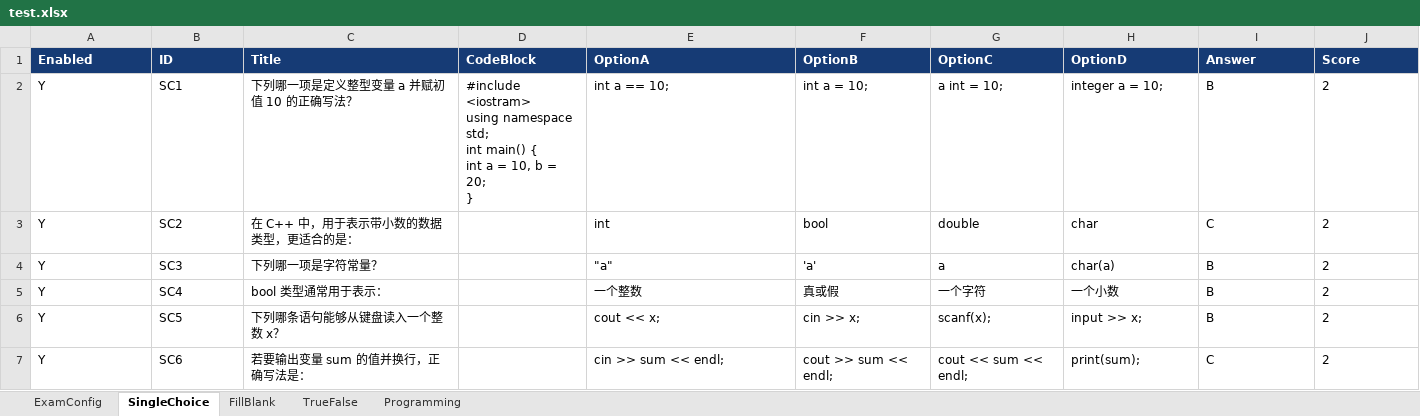
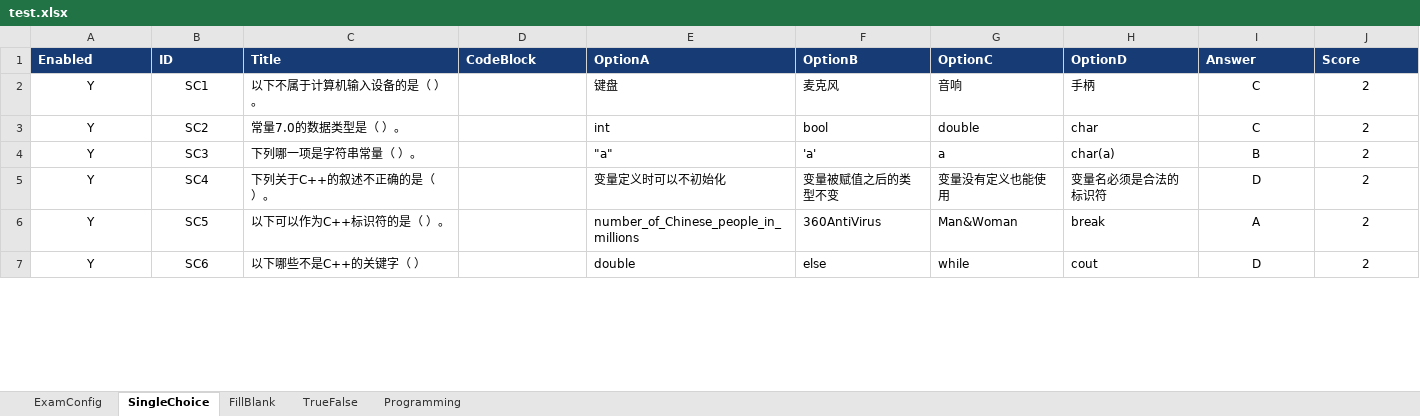
Before and after one commit to ChubbyPaw/Justudy, an Excel workbook: exams/test.xlsx, sheet SingleChoice, drawn as a sheet; only a part is shown; values as stored, in another font and other column widths than the file's, no borders; ↵ is a line break in a cell; the diff covers the shown part only; the diff names each change by its address in the sheet, - before the commit and + after, or states it on an @@ line.

```diff
--- a/exams/test.xlsx (sheet SingleChoice)
+++ b/exams/test.xlsx (sheet SingleChoice)
-A2:B7 alignment: left
+A2:B7 alignment: center
-C2 (Title): 下列哪一项是定义整型变量 a 并赋初值 10 的正确写法？
+C2 (Title): 以下不属于计算机输入设备的是（ ）。
-D2 (CodeBlock): #include <iostram> ↵ using namespace std; ↵ int main() { ↵ int a = 10, b = 20; ↵ }
+D2 (CodeBlock): (empty)
-E2 (OptionA): int a == 10;
+E2 (OptionA): 键盘
-F2 (OptionB): int a = 10;
+F2 (OptionB): 麦克风
-G2 (OptionC): a int = 10;
+G2 (OptionC): 音响
-H2 (OptionD): integer a = 10;
+H2 (OptionD): 手柄
-I2 (Answer): B
+I2 (Answer): C
-I2:J7 alignment: left
+I2:J7 alignment: center
-C3 (Title): 在 C++ 中，用于表示带小数的数据类型，更适合的是：
+C3 (Title): 常量7.0的数据类型是（ ）。
-C4 (Title): 下列哪一项是字符常量？
+C4 (Title): 下列哪一项是字符串常量（ ）。
-C5 (Title): bool 类型通常用于表示：
+C5 (Title): 下列关于C++的叙述不正确的是（ ）。
-E5 (OptionA): 一个整数
+E5 (OptionA): 变量定义时可以不初始化
-F5 (OptionB): 真或假
+F5 (OptionB): 变量被赋值之后的类型不变
-G5 (OptionC): 一个字符
+G5 (OptionC): 变量没有定义也能使用
-H5 (OptionD): 一个小数
+H5 (OptionD): 变量名必须是合法的标识符
-I5 (Answer): B
+I5 (Answer): D
-C6 (Title): 下列哪条语句能够从键盘读入一个整数 x？
+C6 (Title): 以下可以作为C++标识符的是（ ）。
-E6 (OptionA): cout << x;
+E6 (OptionA): number_of_Chinese_people_in_millions
-F6 (OptionB): cin >> x;
+F6 (OptionB): 360AntiVirus
-G6 (OptionC): scanf(x);
+G6 (OptionC): Man&Woman
-H6 (OptionD): input >> x;
+H6 (OptionD): break
-I6 (Answer): B
+I6 (Answer): A
-C7 (Title): 若要输出变量 sum 的值并换行，正确写法是：
+C7 (Title): 以下哪些不是C++的关键字（ ）
-E7 (OptionA): cin >> sum << endl;
+E7 (OptionA): double
-F7 (OptionB): cout >> sum << endl;
+F7 (OptionB): else
-G7 (OptionC): cout << sum << endl;
+G7 (OptionC): while
-H7 (OptionD): print(sum);
+H7 (OptionD): cout
-I7 (Answer): C
+I7 (Answer): D
```
Also changed, not shown: 15 removed rows, 54 edited cells and cell formats elsewhere in this sheet, sheet ExamConfig, sheet Programming, 1 other file.
